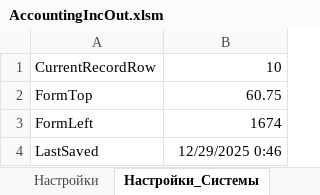
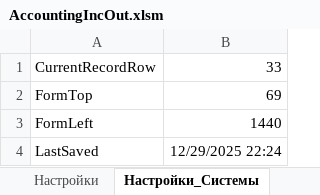
Before and after one commit to kerzhaev/AccountingIncOut, an Excel workbook: AccountingIncOut.xlsm, sheet Настройки_Системы, drawn as a sheet; values as stored, in another font and other column widths than the file's, no borders; the diff names each change by its address in the sheet, - before the commit and + after, or states it on an @@ line.

```diff
--- a/AccountingIncOut.xlsm (sheet Настройки_Системы)
+++ b/AccountingIncOut.xlsm (sheet Настройки_Системы)
-B1: 10
+B1: 33
-B2: 60.75
+B2: 69
-B3: 1674
+B3: 1440
-B4: 12/29/2025 0:46
+B4: 12/29/2025 22:24
```
Also changed, not shown: 16 other files.
